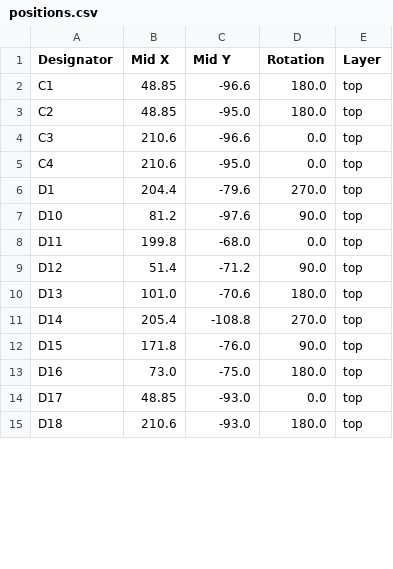
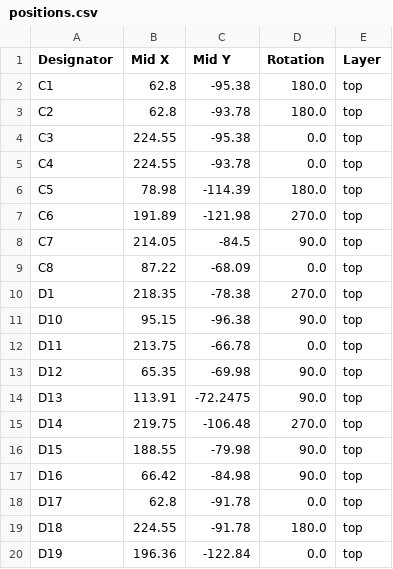
Before and after one commit to Merlin2LmmL/Joy-Controller, a CSV file: PCB/production/positions.csv, drawn as a sheet; only a part is shown; the diff covers the shown part only.

```diff
--- a/PCB/production/positions.csv
+++ b/PCB/production/positions.csv
@@ -1,15 +1,20 @@
 Designator,Mid X,Mid Y,Rotation,Layer
-C1,48.85,-96.6,180.0,top
-C2,48.85,-95.0,180.0,top
-C3,210.6,-96.6,0.0,top
-C4,210.6,-95.0,0.0,top
-D1,204.4,-79.6,270.0,top
-D10,81.2,-97.6,90.0,top
-D11,199.8,-68.0,0.0,top
-D12,51.4,-71.2,90.0,top
-D13,101.0,-70.6,180.0,top
-D14,205.4,-108.8,270.0,top
-D15,171.8,-76.0,90.0,top
-D16,73.0,-75.0,180.0,top
-D17,48.85,-93.0,0.0,top
-D18,210.6,-93.0,180.0,top
+C1,62.8,-95.38,180.0,top
+C2,62.8,-93.78,180.0,top
+C3,224.55,-95.38,0.0,top
+C4,224.55,-93.78,0.0,top
+C5,78.98,-114.39,180.0,top
+C6,191.89,-121.98,270.0,top
+C7,214.05,-84.5,90.0,top
+C8,87.22,-68.09,0.0,top
+D1,218.35,-78.38,270.0,top
+D10,95.15,-96.38,90.0,top
+D11,213.75,-66.78,0.0,top
+D12,65.35,-69.98,90.0,top
+D13,113.91,-72.2475,90.0,top
+D14,219.75,-106.48,270.0,top
+D15,188.55,-79.98,90.0,top
+D16,66.42,-84.98,90.0,top
+D17,62.8,-91.78,0.0,top
+D18,224.55,-91.78,180.0,top
+D19,196.36,-122.84,0.0,top
```
Also changed, not shown: 3 added rows, 1 removed row and 92 edited cells elsewhere in this file, PCB/production/bom.csv, PCB/production/designators.csv, 10 other files.
